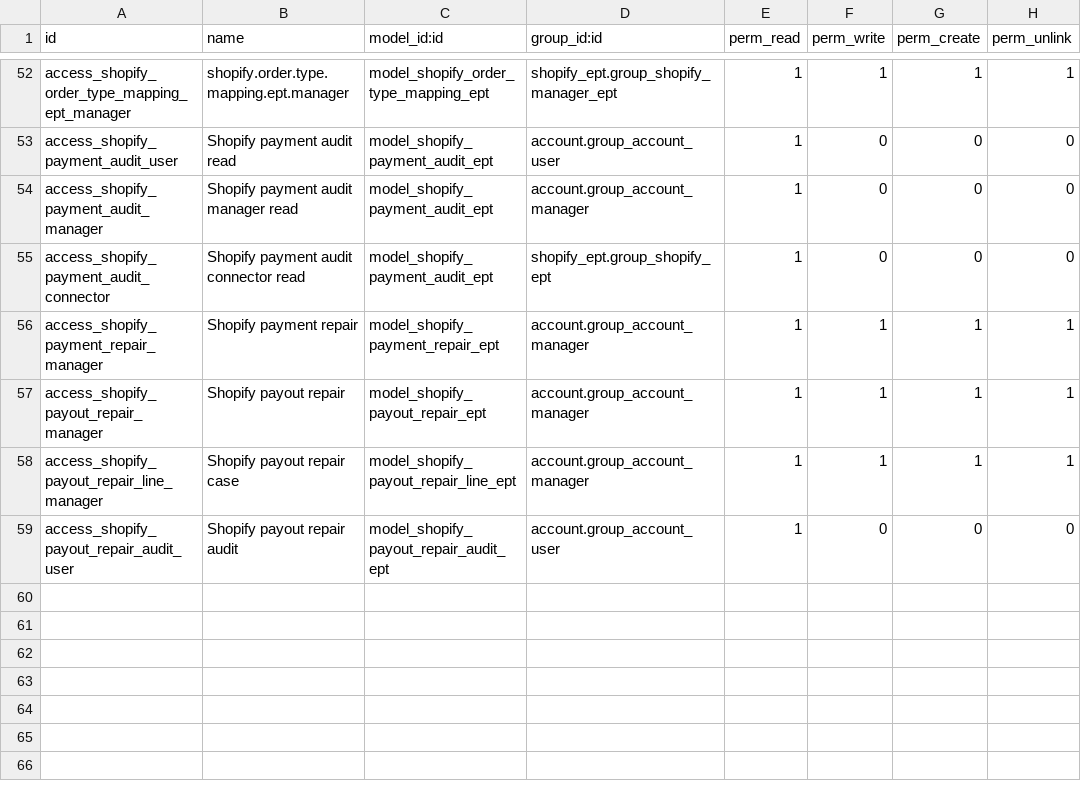
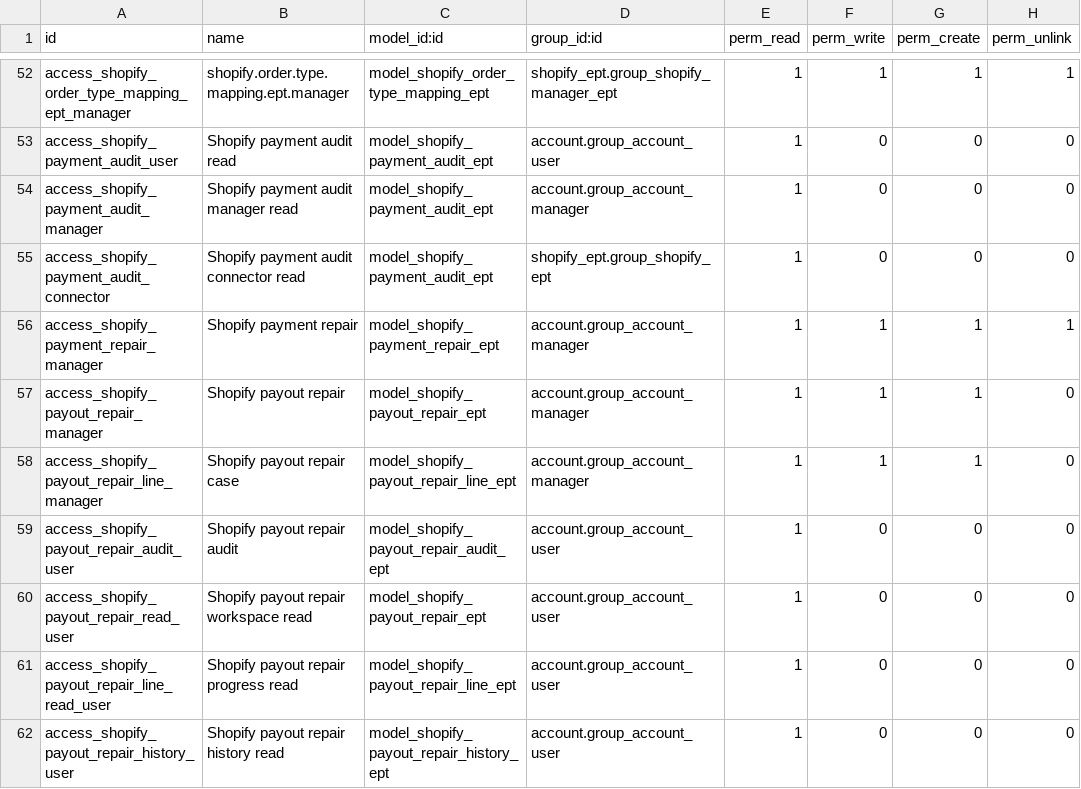
Before and after one commit to P2-Business-Solutions/shopify_ept, a CSV file: security/ir.model.access.csv, drawn as a sheet; only a part is shown, gaps mark what is left out.

Commit message:
Persist bulk repair logs

```diff
--- a/security/ir.model.access.csv
+++ b/security/ir.model.access.csv
@@ -56,4 +56,7 @@ access_shopify_payment_audit_connector,Shopify payment audit connector read,mode
 access_shopify_payment_repair_manager,Shopify payment repair,model_shopify_payment_repair_ept,account.group_account_manager,1,1,1,1
-access_shopify_payout_repair_manager,Shopify payout repair,model_shopify_payout_repair_ept,account.group_account_manager,1,1,1,1
-access_shopify_payout_repair_line_manager,Shopify payout repair case,model_shopify_payout_repair_line_ept,account.group_account_manager,1,1,1,1
+access_shopify_payout_repair_manager,Shopify payout repair,model_shopify_payout_repair_ept,account.group_account_manager,1,1,1,0
+access_shopify_payout_repair_line_manager,Shopify payout repair case,model_shopify_payout_repair_line_ept,account.group_account_manager,1,1,1,0
 access_shopify_payout_repair_audit_user,Shopify payout repair audit,model_shopify_payout_repair_audit_ept,account.group_account_user,1,0,0,0
+access_shopify_payout_repair_read_user,Shopify payout repair workspace read,model_shopify_payout_repair_ept,account.group_account_user,1,0,0,0
+access_shopify_payout_repair_line_read_user,Shopify payout repair progress read,model_shopify_payout_repair_line_ept,account.group_account_user,1,0,0,0
+access_shopify_payout_repair_history_user,Shopify payout repair history read,model_shopify_payout_repair_history_ept,account.group_account_user,1,0,0,0
```
Also changed, not shown: 10 other files.
